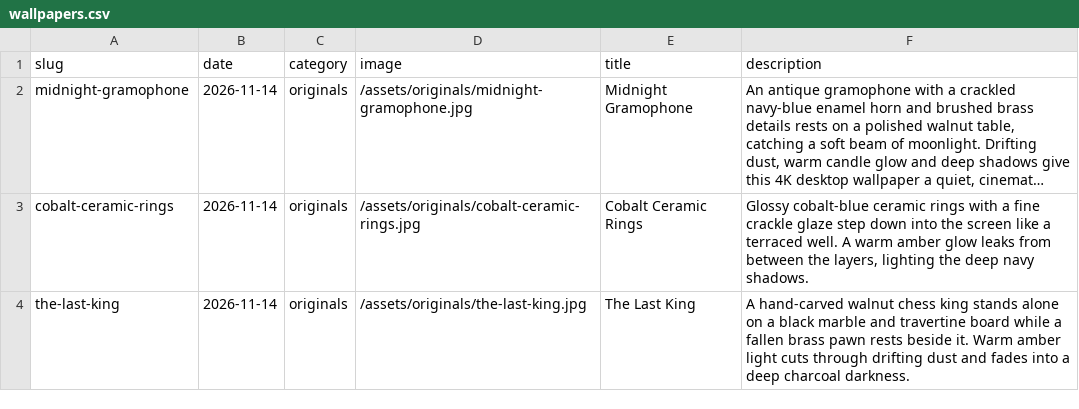
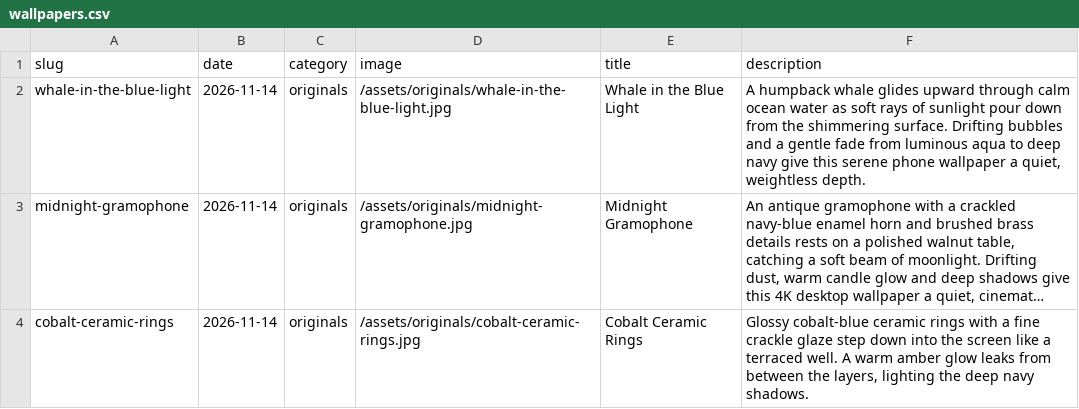
Before and after one commit to gokmenecer/wallspotter, a CSV file: data/wallpapers.csv, drawn as a sheet; only a part is shown; the shorter side is filled out with more unchanged rows; long unchanged cells end in …; the diff names each change by its address in the sheet, - before the commit and + after, or states it on an @@ line.

```diff
--- a/data/wallpapers.csv
+++ b/data/wallpapers.csv
+row 2: whale-in-the-blue-light | 2026-11-14 | originals | /assets/originals/whale-in-the-blue-light.jpg | Whale in the Blue Light | A humpback whale glides upward through calm ocean water as soft rays of sunlight pour down from the shimmering surface. Drifting bubbles and a gentle fade from luminous aqua to deep navy give this serene phone wallpaper a quiet, weightless depth.
```
Also changed, not shown: 1 other file.
